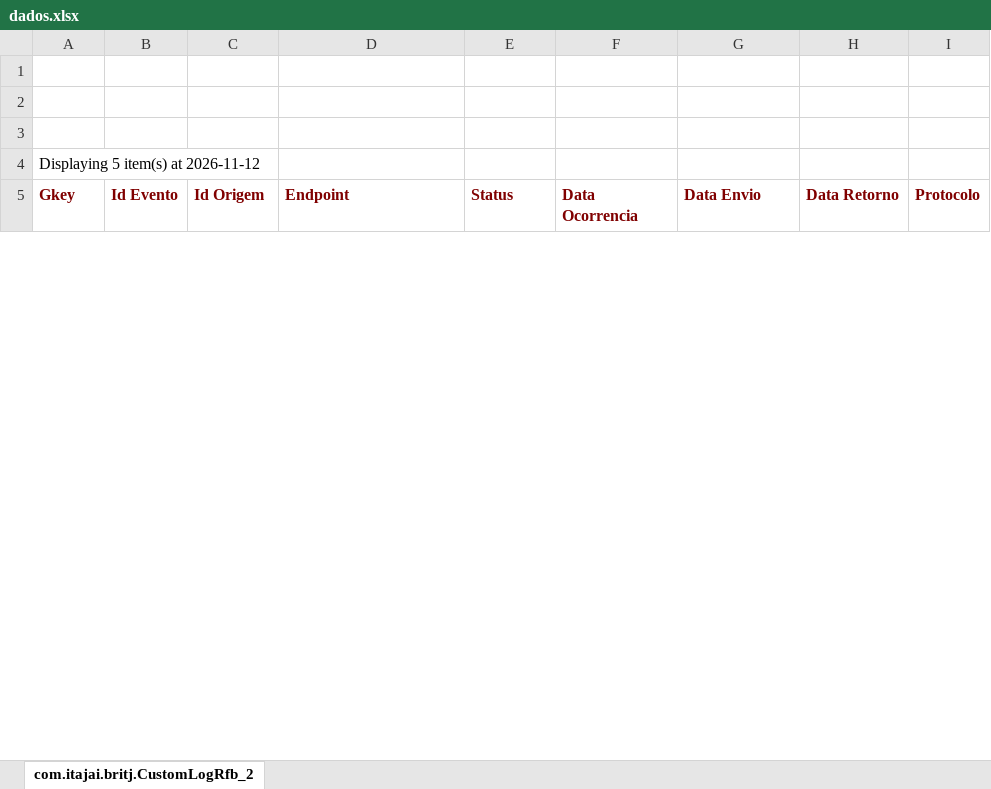
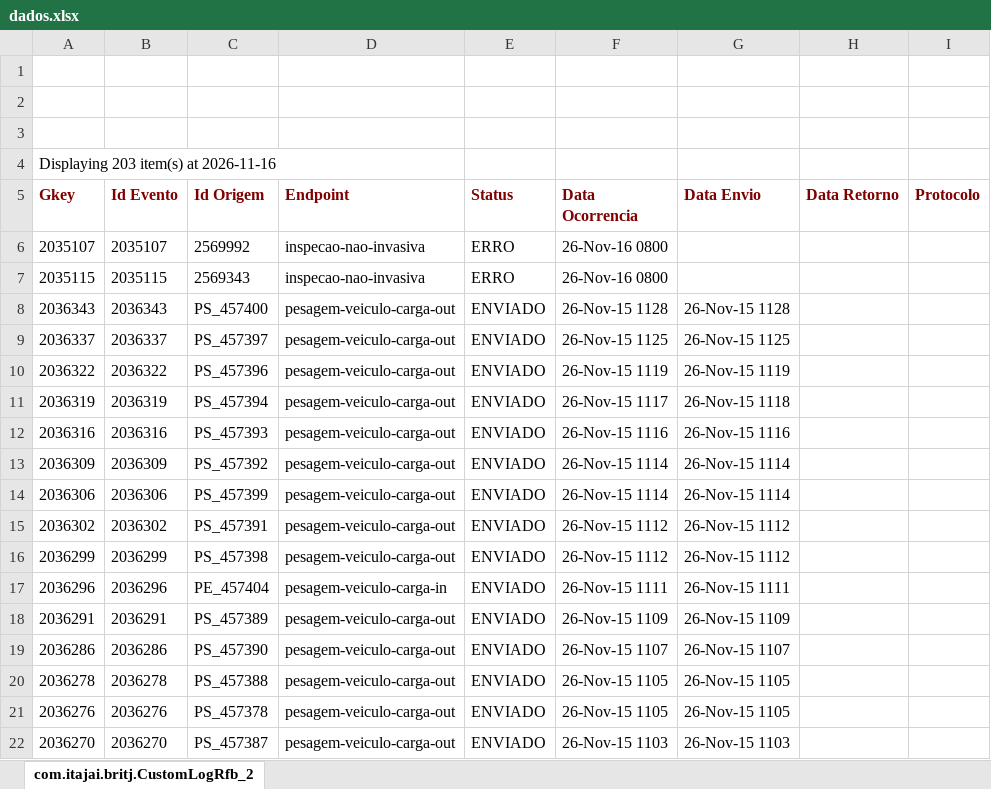
Before and after one commit to amandusmuniz/logs_rfb, an Excel workbook: dados.xlsx, sheet com.itajai.britj.CustomLogRfb_2, drawn as a sheet; only a part is shown; values as stored, in another font and other column widths than the file's, no borders; charts and pictures not drawn; the diff covers the shown part only; the diff names each change by its address in the sheet, - before the commit and + after, or states it on an @@ line.

Commit message:
Add files via upload

```diff
--- a/dados.xlsx (sheet com.itajai.britj.CustomLogRfb_2)
+++ b/dados.xlsx (sheet com.itajai.britj.CustomLogRfb_2)
-A4 (Gkey): Displaying 5 item(s) at 2026-11-12
+A4 (Gkey): Displaying 203 item(s) at 2026-11-16
+row 6: 2035107 | 2035107 | 2569992 | inspecao-nao-invasiva | ERRO | 26-Nov-16 0800
+row 7: 2035115 | 2035115 | 2569343 | inspecao-nao-invasiva | ERRO | 26-Nov-16 0800
+row 8: 2036343 | 2036343 | PS_457400 | pesagem-veiculo-carga-out | ENVIADO | 26-Nov-15 1128 | 26-Nov-15 1128
+row 9: 2036337 | 2036337 | PS_457397 | pesagem-veiculo-carga-out | ENVIADO | 26-Nov-15 1125 | 26-Nov-15 1125
+row 10: 2036322 | 2036322 | PS_457396 | pesagem-veiculo-carga-out | ENVIADO | 26-Nov-15 1119 | 26-Nov-15 1119
+row 11: 2036319 | 2036319 | PS_457394 | pesagem-veiculo-carga-out | ENVIADO | 26-Nov-15 1117 | 26-Nov-15 1118
+row 12: 2036316 | 2036316 | PS_457393 | pesagem-veiculo-carga-out | ENVIADO | 26-Nov-15 1116 | 26-Nov-15 1116
+row 13: 2036309 | 2036309 | PS_457392 | pesagem-veiculo-carga-out | ENVIADO | 26-Nov-15 1114 | 26-Nov-15 1114
+row 14: 2036306 | 2036306 | PS_457399 | pesagem-veiculo-carga-out | ENVIADO | 26-Nov-15 1114 | 26-Nov-15 1114
+row 15: 2036302 | 2036302 | PS_457391 | pesagem-veiculo-carga-out | ENVIADO | 26-Nov-15 1112 | 26-Nov-15 1112
+row 16: 2036299 | 2036299 | PS_457398 | pesagem-veiculo-carga-out | ENVIADO | 26-Nov-15 1112 | 26-Nov-15 1112
+row 17: 2036296 | 2036296 | PE_457404 | pesagem-veiculo-carga-in | ENVIADO | 26-Nov-15 1111 | 26-Nov-15 1111
+row 18: 2036291 | 2036291 | PS_457389 | pesagem-veiculo-carga-out | ENVIADO | 26-Nov-15 1109 | 26-Nov-15 1109
+row 19: 2036286 | 2036286 | PS_457390 | pesagem-veiculo-carga-out | ENVIADO | 26-Nov-15 1107 | 26-Nov-15 1107
+row 20: 2036278 | 2036278 | PS_457388 | pesagem-veiculo-carga-out | ENVIADO | 26-Nov-15 1105 | 26-Nov-15 1105
+row 21: 2036276 | 2036276 | PS_457378 | pesagem-veiculo-carga-out | ENVIADO | 26-Nov-15 1105 | 26-Nov-15 1105
+row 22: 2036270 | 2036270 | PS_457387 | pesagem-veiculo-carga-out | ENVIADO | 26-Nov-15 1103 | 26-Nov-15 1103
```
Also changed, not shown: 181 added rows elsewhere in this sheet.
